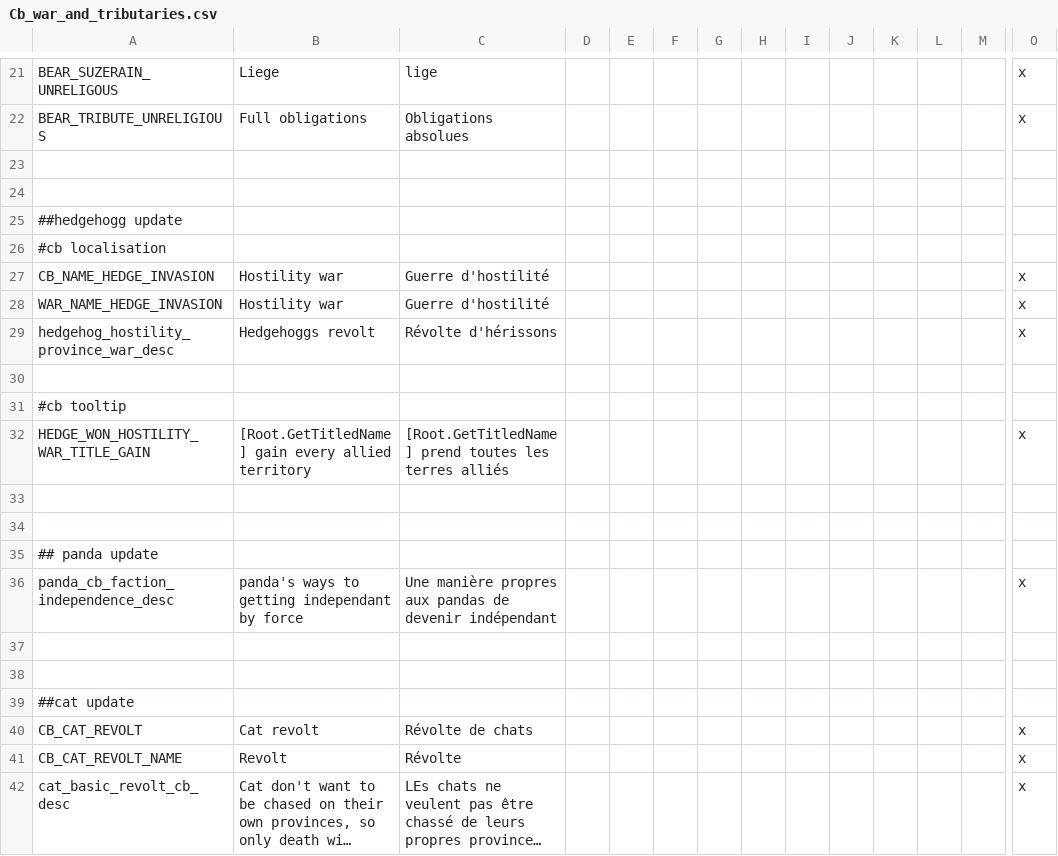
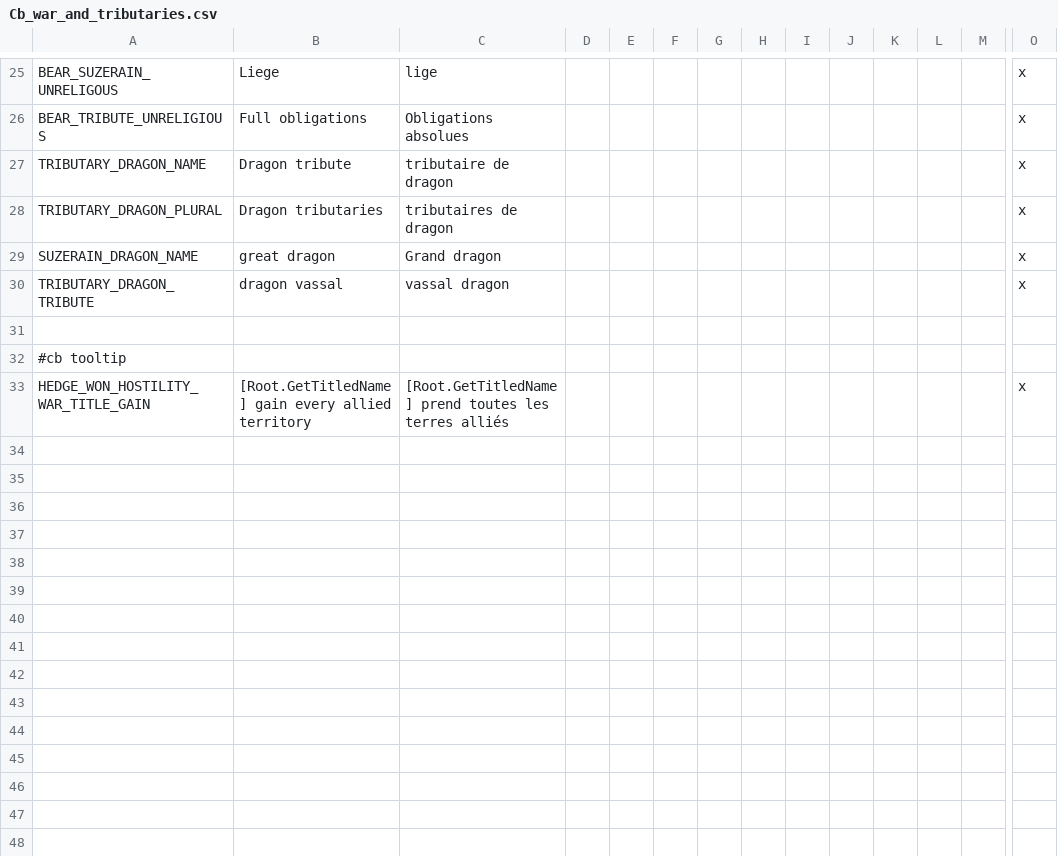
Before and after one commit to asmuro1/animals-plus, a CSV file: animals_update/localisation/Cb_war_and_tributaries.csv, drawn as a sheet; only a part is shown, gaps mark what is left out; long unchanged cells end in …; removed rows and columns are numbered as before the commit, all else as after; rows hold the shown columns only; the diff covers the shown part only; the diff names each change by its address in the sheet, - before the commit and + after, or states it on an @@ line.

Commit message:
gov_4.2 - tributary update on tribute CB

```diff
--- a/animals_update/localisation/Cb_war_and_tributaries.csv
+++ b/animals_update/localisation/Cb_war_and_tributaries.csv
-row 27: (empty)
+row 27: TRIBUTARY_DRAGON_NAME | Dragon tribute | tributaire de dragon |  |  |  |  |  |  |  |  |  |  | x
-row 28: (empty)
+row 28: TRIBUTARY_DRAGON_PLURAL | Dragon tributaries | tributaires de dragon |  |  |  |  |  |  |  |  |  |  | x
-row 25: ##hedgehogg update
-row 26: #cb localisation
@@ row 27 moved to row 11: CB_NAME_HEDGE_INVASION @@
@@ row 28 moved to row 10: WAR_NAME_HEDGE_INVASION @@
@@ row 29 moved to row 12: hedgehog_hostility_province_war_desc @@
+row 29: SUZERAIN_DRAGON_NAME | great dragon | Grand dragon |  |  |  |  |  |  |  |  |  |  | x
+row 30: TRIBUTARY_DRAGON_TRIBUTE | dragon vassal | vassal dragon |  |  |  |  |  |  |  |  |  |  | x
-row 33: (empty)
-row 34: (empty)
-row 35: ## panda update
@@ row 36 moved to row 13: panda_cb_faction_independence_desc @@
-row 37: (empty)
-row 38: (empty)
-row 39: ##cat update
@@ row 40 moved to row 14: CB_CAT_REVOLT @@
@@ row 41 moved to row 15: CB_CAT_REVOLT_NAME @@
@@ row 42 moved to row 16: cat_basic_revolt_cb_desc @@
```
Also changed, not shown: 3 removed rows elsewhere in this file, 2 other files.
